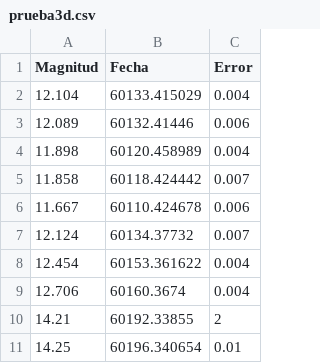
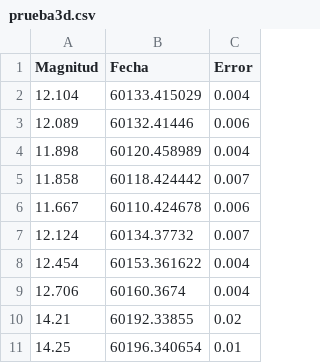
Before and after one commit to pbfxx/repositorioInicial, a CSV file: prueba3d.csv, drawn as a sheet.

Commit message:
Update prueba3d.csv

```diff
--- a/prueba3d.csv
+++ b/prueba3d.csv
@@ -9,3 +9,3 @@
 12.706,60160.3674,0.004
-14.21,60192.33855,2
+14.21,60192.33855,0.02
 14.25,60196.340654,0.01
```
